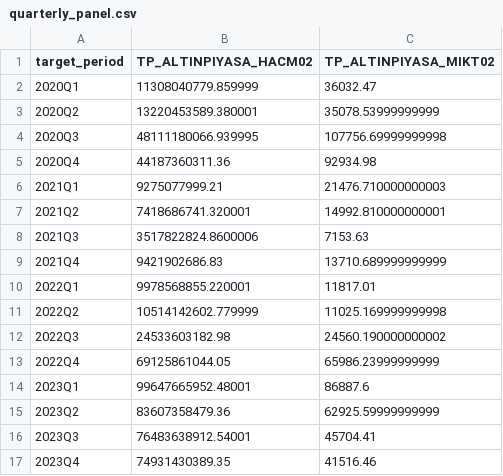
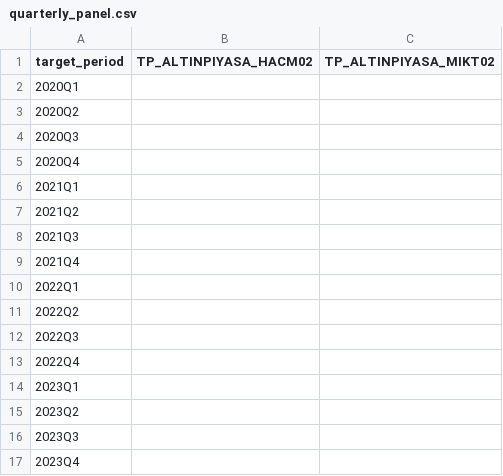
Before and after one commit to EminDurmuSS/agentic-data-analytics, a CSV file: data_pipeline/evds/precious_metals_market_v1/quarterly_panel.csv, drawn as a sheet; only a part is shown; the diff covers the shown part only.

```diff
--- a/data_pipeline/evds/precious_metals_market_v1/quarterly_panel.csv
+++ b/data_pipeline/evds/precious_metals_market_v1/quarterly_panel.csv
@@ -1,17 +1,17 @@
 target_period,TP_ALTINPIYASA_HACM02,TP_ALTINPIYASA_MIKT02
-2020Q1,11308040779.859999,36032.47
-2020Q2,13220453589.380001,35078.53999999999
-2020Q3,48111180066.939995,107756.69999999998
-2020Q4,44187360311.36,92934.98
-2021Q1,9275077999.21,21476.710000000003
-2021Q2,7418686741.320001,14992.810000000001
-2021Q3,3517822824.8600006,7153.63
-2021Q4,9421902686.83,13710.689999999999
-2022Q1,9978568855.220001,11817.01
-2022Q2,10514142602.779999,11025.169999999998
-2022Q3,24533603182.98,24560.190000000002
-2022Q4,69125861044.05,65986.23999999999
-2023Q1,99647665952.48001,86887.6
-2023Q2,83607358479.36,62925.59999999999
-2023Q3,76483638912.54001,45704.41
-2023Q4,74931430389.35,41516.46
+2020Q1,,
+2020Q2,,
+2020Q3,,
+2020Q4,,
+2021Q1,,
+2021Q2,,
+2021Q3,,
+2021Q4,,
+2022Q1,,
+2022Q2,,
+2022Q3,,
+2022Q4,,
+2023Q1,,
+2023Q2,,
+2023Q3,,
+2023Q4,,
```
Also changed, not shown: 20 edited cells elsewhere in this file, data_pipeline/evds/precious_metals_market_v1/monthly_alignment_audit.csv, data_pipeline/evds/precious_metals_market_v1/monthly_panel.csv, 10 other files.
